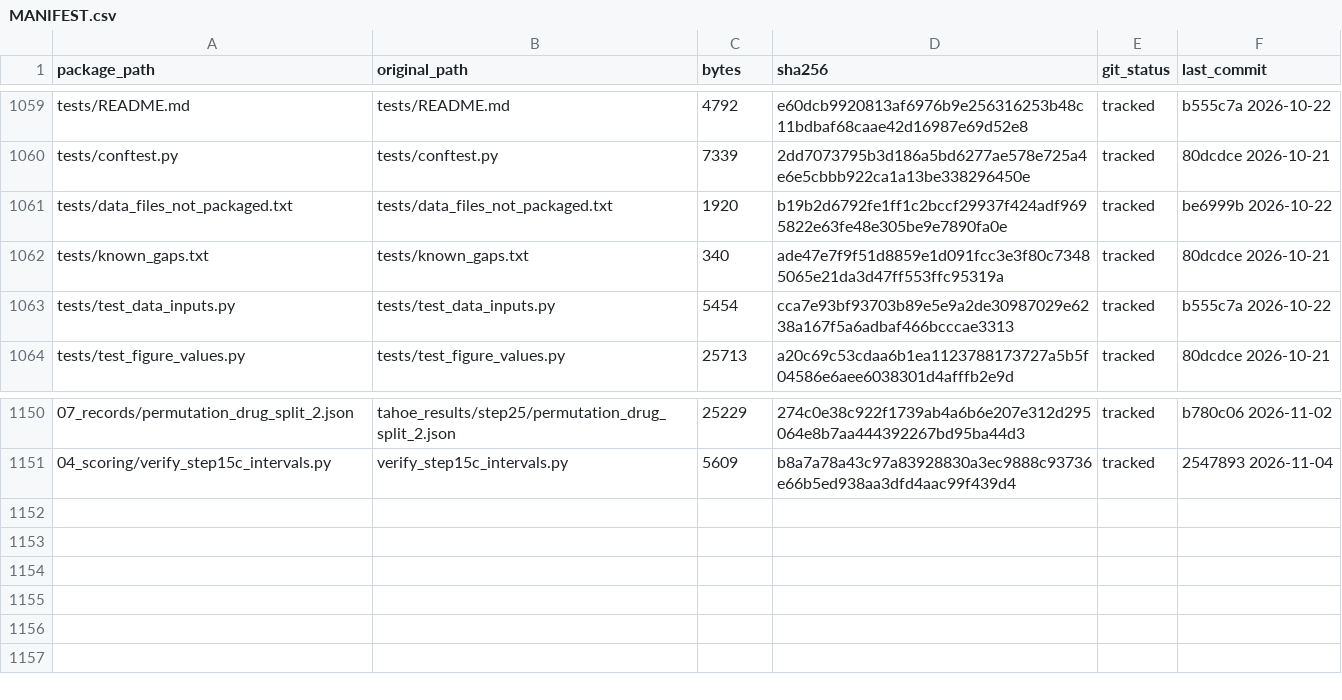
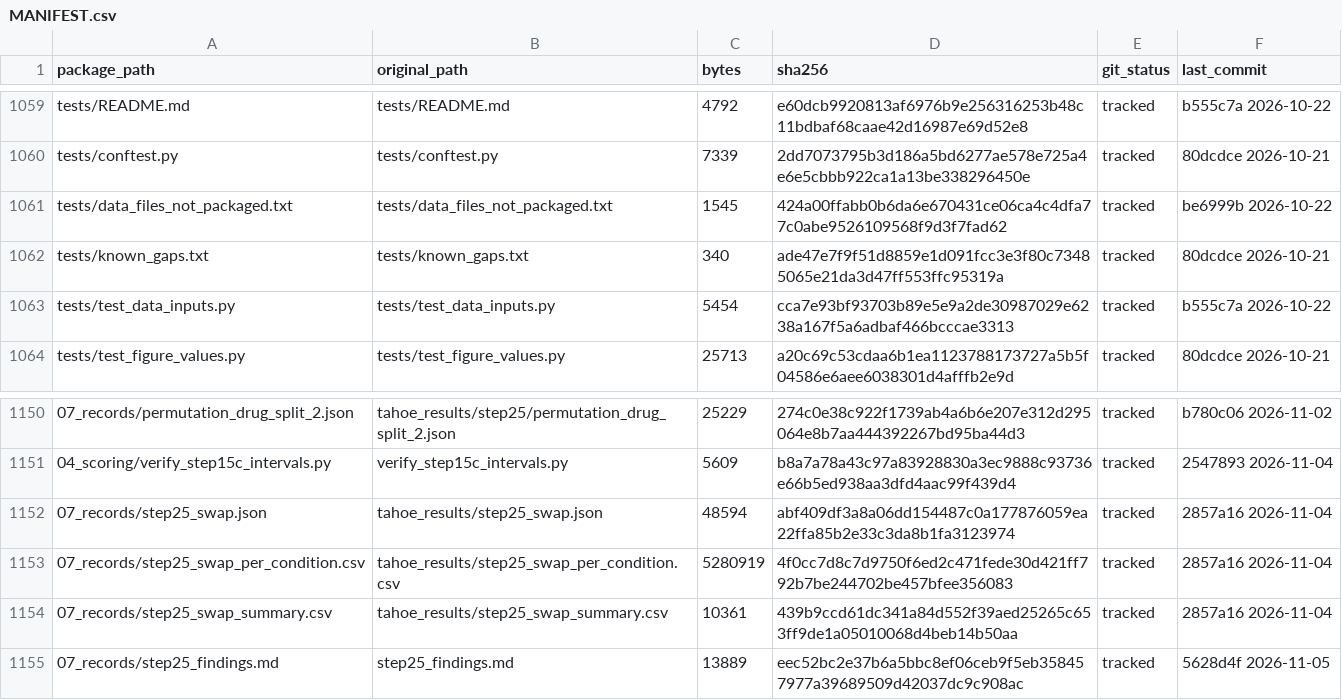
Before and after one commit to nohasamir89/squidiff-leakage-test-code, a CSV file: MANIFEST.csv, drawn as a sheet; only a part is shown, gaps mark what is left out; the diff names each change by its address in the sheet, - before the commit and + after, or states it on an @@ line.

Commit message:
Step 25 records and findings packaged (07_records); remove the two Step 25 lines from the not-packaged list and refresh its manifest row

```diff
--- a/MANIFEST.csv
+++ b/MANIFEST.csv
-C1061 (bytes): 1920
+C1061 (bytes): 1545
-D1061 (sha256): b19b2d6792fe1ff1c2bccf29937f424adf9695822e63fe48e305be9e7890fa0e
+D1061 (sha256): 424a00ffabb0b6da6e670431ce06ca4c4dfa77c0abe9526109568f9d3f7fad62
+row 1152: 07_records/step25_swap.json | tahoe_results/step25_swap.json | 48594 | abf409df3a8a06dd154487c0a177876059ea22ffa85b2e33c3da8b1fa3123974 | tracked | 2857a16 2026-11-04
+row 1153: 07_records/step25_swap_per_condition.csv | tahoe_results/step25_swap_per_condition.csv | 5280919 | 4f0cc7d8c7d9750f6ed2c471fede30d421ff792b7be244702be457bfee356083 | tracked | 2857a16 2026-11-04
+row 1154: 07_records/step25_swap_summary.csv | tahoe_results/step25_swap_summary.csv | 10361 | 439b9ccd61dc341a84d552f39aed25265c653ff9de1a05010068d4beb14b50aa | tracked | 2857a16 2026-11-04
+row 1155: 07_records/step25_findings.md | step25_findings.md | 13889 | eec52bc2e37b6a5bbc8ef06ceb9f5eb358457977a39689509d42037dc9c908ac | tracked | 5628d4f 2026-11-05
```
Also changed, not shown: 6 other files.
